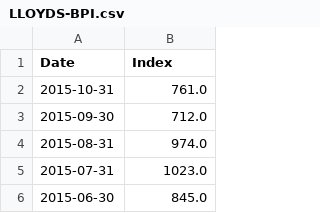
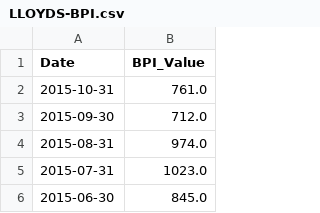
Before and after one commit to kulpa/Portfolio, a CSV file: code/data/LLOYDS-BPI.csv, drawn as a sheet; only a part is shown.

```diff
--- a/code/data/LLOYDS-BPI.csv
+++ b/code/data/LLOYDS-BPI.csv
@@ -1,2 +1,2 @@
-Date,Index
+Date,BPI_Value
 2015-10-31,761.0
```
Also changed, not shown: code/data/LLOYDS-BSI.csv, 20 other files.
